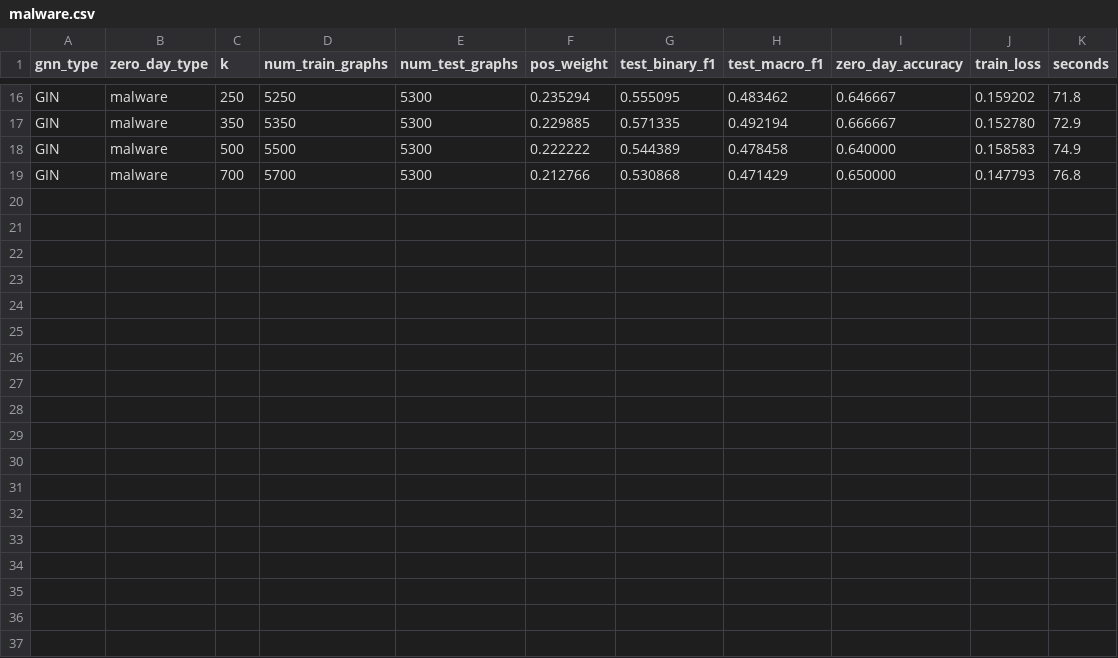
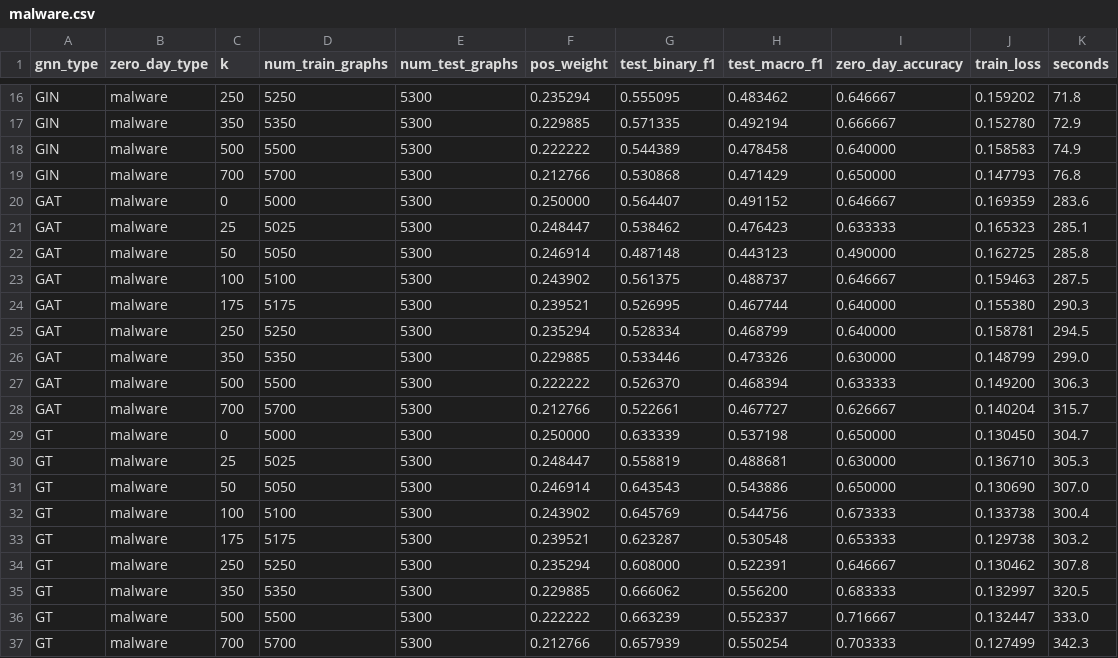
Before and after one commit to ShaiHabi/ML_with_Graphs-Cyber_Project, a CSV file: results/Out_of_Distribution/malware.csv, drawn as a sheet; only a part is shown, gaps mark what is left out.

```diff
--- a/results/Out_of_Distribution/malware.csv
+++ b/results/Out_of_Distribution/malware.csv
@@ -19 +19,19 @@ GIN,malware,500,5500,5300,0.222222,0.544389,0.478458,0.640000,0.158583,74.9
 GIN,malware,700,5700,5300,0.212766,0.530868,0.471429,0.650000,0.147793,76.8
+GAT,malware,0,5000,5300,0.250000,0.564407,0.491152,0.646667,0.169359,283.6
+GAT,malware,25,5025,5300,0.248447,0.538462,0.476423,0.633333,0.165323,285.1
+GAT,malware,50,5050,5300,0.246914,0.487148,0.443123,0.490000,0.162725,285.8
+GAT,malware,100,5100,5300,0.243902,0.561375,0.488737,0.646667,0.159463,287.5
+GAT,malware,175,5175,5300,0.239521,0.526995,0.467744,0.640000,0.155380,290.3
+GAT,malware,250,5250,5300,0.235294,0.528334,0.468799,0.640000,0.158781,294.5
+GAT,malware,350,5350,5300,0.229885,0.533446,0.473326,0.630000,0.148799,299.0
+GAT,malware,500,5500,5300,0.222222,0.526370,0.468394,0.633333,0.149200,306.3
+GAT,malware,700,5700,5300,0.212766,0.522661,0.467727,0.626667,0.140204,315.7
+GT,malware,0,5000,5300,0.250000,0.633339,0.537198,0.650000,0.130450,304.7
+GT,malware,25,5025,5300,0.248447,0.558819,0.488681,0.630000,0.136710,305.3
+GT,malware,50,5050,5300,0.246914,0.643543,0.543886,0.650000,0.130690,307.0
+GT,malware,100,5100,5300,0.243902,0.645769,0.544756,0.673333,0.133738,300.4
+GT,malware,175,5175,5300,0.239521,0.623287,0.530548,0.653333,0.129738,303.2
+GT,malware,250,5250,5300,0.235294,0.608000,0.522391,0.646667,0.130462,307.8
+GT,malware,350,5350,5300,0.229885,0.666062,0.556200,0.683333,0.132997,320.5
+GT,malware,500,5500,5300,0.222222,0.663239,0.552337,0.716667,0.132447,333.0
+GT,malware,700,5700,5300,0.212766,0.657939,0.550254,0.703333,0.127499,342.3
```
Also changed, not shown: results/Out_of_Distribution/clicker++trojan.csv, results/Out_of_Distribution/riskware.csv, 29 other files.
